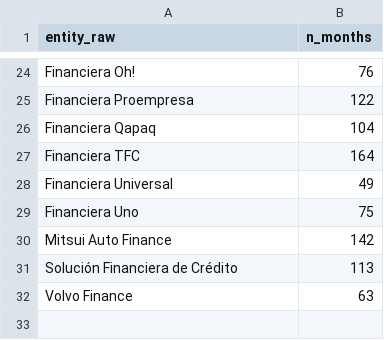
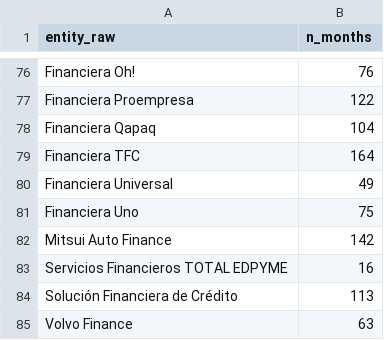
Before and after one commit to guigluz/Credit_lines_Peru, a CSV file: output/validation/seriesest_entities_excluded.csv, drawn as a sheet; only a part is shown, gaps mark what is left out; the diff covers the shown part only; the diff names each change by its address in the sheet, - before the commit and + after, or states it on an @@ line.

```diff
--- a/output/validation/seriesest_entities_excluded.csv
+++ b/output/validation/seriesest_entities_excluded.csv
+row 83: Servicios Financieros TOTAL EDPYME | 16
```
Also changed, not shown: 53 added rows and 1 removed row elsewhere in this file, data/processed/crosswalks/xwalk_rcc.csv, data/processed/crosswalks/xwalk_reporte.csv, 33 other files.
